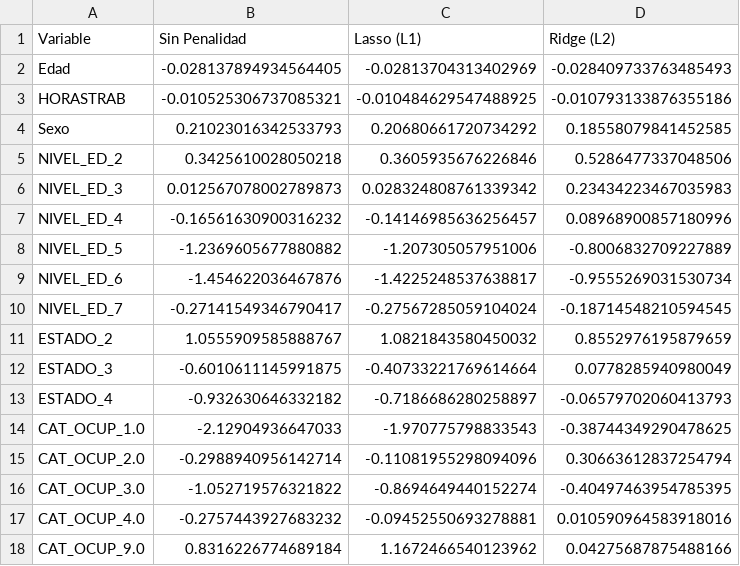
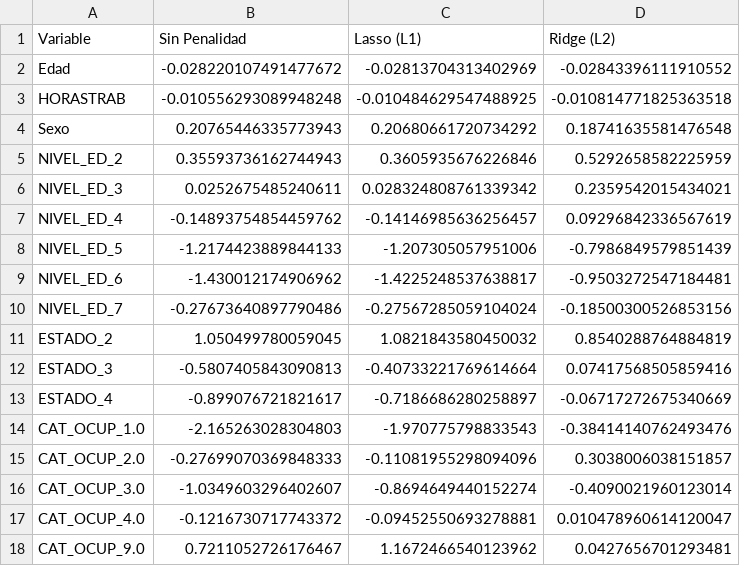
Before and after one commit to paulaleylen/BigDataUBA-Grupo10, a CSV file: TP4/comparacion_coeficientes.csv, drawn as a sheet.

```diff
--- a/TP4/comparacion_coeficientes.csv
+++ b/TP4/comparacion_coeficientes.csv
@@ -1,18 +1,18 @@
 Variable,Sin Penalidad,Lasso (L1),Ridge (L2)
-Edad,-0.028137894934564405,-0.02813704313402969,-0.028409733763485493
-HORASTRAB,-0.010525306737085321,-0.010484629547488925,-0.010793133876355186
-Sexo,0.21023016342533793,0.20680661720734292,0.18558079841452585
-NIVEL_ED_2,0.3425610028050218,0.3605935676226846,0.5286477337048506
-NIVEL_ED_3,0.012567078002789873,0.028324808761339342,0.23434223467035983
-NIVEL_ED_4,-0.16561630900316232,-0.14146985636256457,0.08968900857180996
-NIVEL_ED_5,-1.2369605677880882,-1.207305057951006,-0.8006832709227889
-NIVEL_ED_6,-1.454622036467876,-1.4225248537638817,-0.9555269031530734
-NIVEL_ED_7,-0.27141549346790417,-0.27567285059104024,-0.18714548210594545
-ESTADO_2,1.0555909585888767,1.0821843580450032,0.8552976195879659
-ESTADO_3,-0.6010611145991875,-0.40733221769614664,0.0778285940980049
-ESTADO_4,-0.932630646332182,-0.7186686280258897,-0.06579702060413793
-CAT_OCUP_1.0,-2.12904936647033,-1.970775798833543,-0.38744349290478625
-CAT_OCUP_2.0,-0.2988940956142714,-0.11081955298094096,0.30663612837254794
-CAT_OCUP_3.0,-1.052719576321822,-0.8694649440152274,-0.40497463954785395
-CAT_OCUP_4.0,-0.2757443927683232,-0.09452550693278881,0.010590964583918016
-CAT_OCUP_9.0,0.8316226774689184,1.1672466540123962,0.04275687875488166
+Edad,-0.028220107491477672,-0.02813704313402969,-0.02843396111910552
+HORASTRAB,-0.010556293089948248,-0.010484629547488925,-0.010814771825363518
+Sexo,0.20765446335773943,0.20680661720734292,0.18741635581476548
+NIVEL_ED_2,0.35593736162744943,0.3605935676226846,0.5292658582225959
+NIVEL_ED_3,0.0252675485240611,0.028324808761339342,0.2359542015434021
+NIVEL_ED_4,-0.14893754854459762,-0.14146985636256457,0.09296842336567619
+NIVEL_ED_5,-1.2174423889844133,-1.207305057951006,-0.7986849579851439
+NIVEL_ED_6,-1.430012174906962,-1.4225248537638817,-0.9503272547184481
+NIVEL_ED_7,-0.27673640897790486,-0.27567285059104024,-0.18500300526853156
+ESTADO_2,1.050499780059045,1.0821843580450032,0.8540288764884819
+ESTADO_3,-0.5807405843090813,-0.40733221769614664,0.07417568505859416
+ESTADO_4,-0.899076721821617,-0.7186686280258897,-0.06717272675340669
+CAT_OCUP_1.0,-2.165263028304803,-1.970775798833543,-0.38414140762493476
+CAT_OCUP_2.0,-0.27699070369848333,-0.11081955298094096,0.3038006038151857
+CAT_OCUP_3.0,-1.0349603296402607,-0.8694649440152274,-0.4090021960123014
+CAT_OCUP_4.0,-0.1216730717743372,-0.09452550693278881,0.010478960614120047
+CAT_OCUP_9.0,0.7211052726176467,1.1672466540123962,0.0427656701293481
```
Also changed, not shown: 10 other files.
